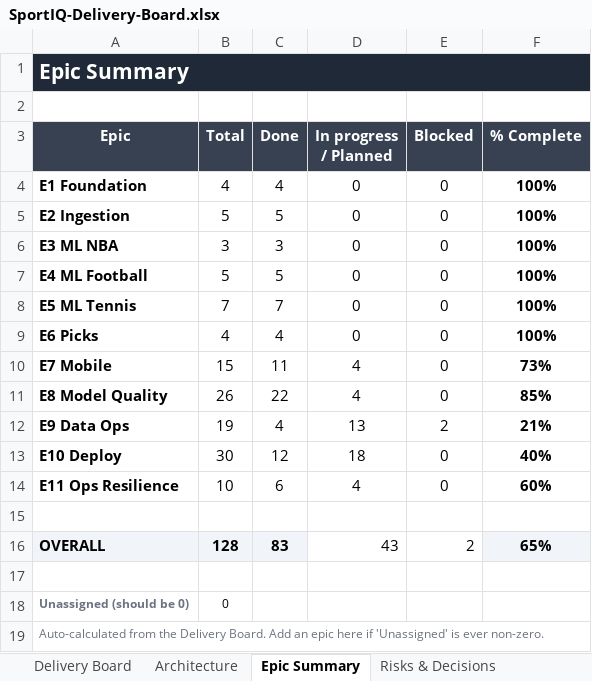
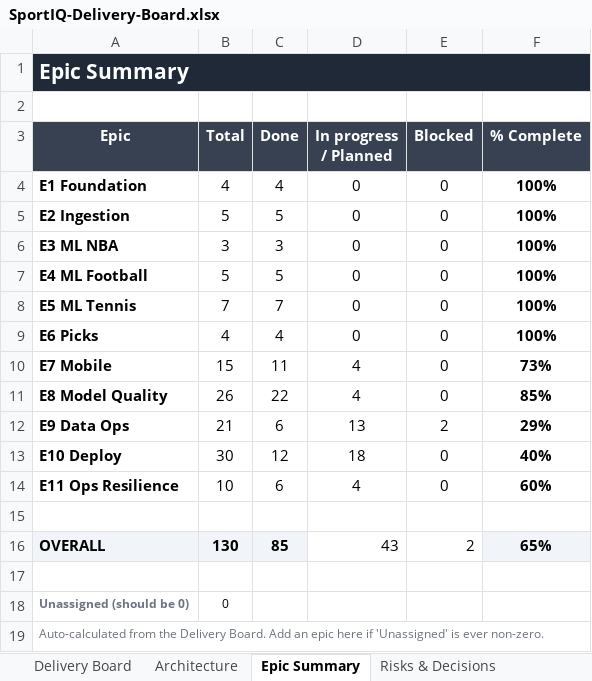
Before and after one commit to UsangR01/sportiq, an Excel workbook: SportIQ-Delivery-Board.xlsx, sheet Epic Summary, drawn as a sheet; values as stored, in another font and other column widths than the file's, no borders; conditional formats not drawn; the diff names each change by its address in the sheet, - before the commit and + after, or states it on an @@ line.

```diff
--- a/SportIQ-Delivery-Board.xlsx (sheet Epic Summary)
+++ b/SportIQ-Delivery-Board.xlsx (sheet Epic Summary)
-B12 (Total): 19
+B12 (Total): 21
-C12 (Done): 4
+C12 (Done): 6
-F12 (% Complete): 21%
+F12 (% Complete): 29%
-B16 (Total): 128
+B16 (Total): 130
-C16 (Done): 83
+C16 (Done): 85
```
Also changed, not shown: sheet Risks & Decisions, sheet Delivery Board.
